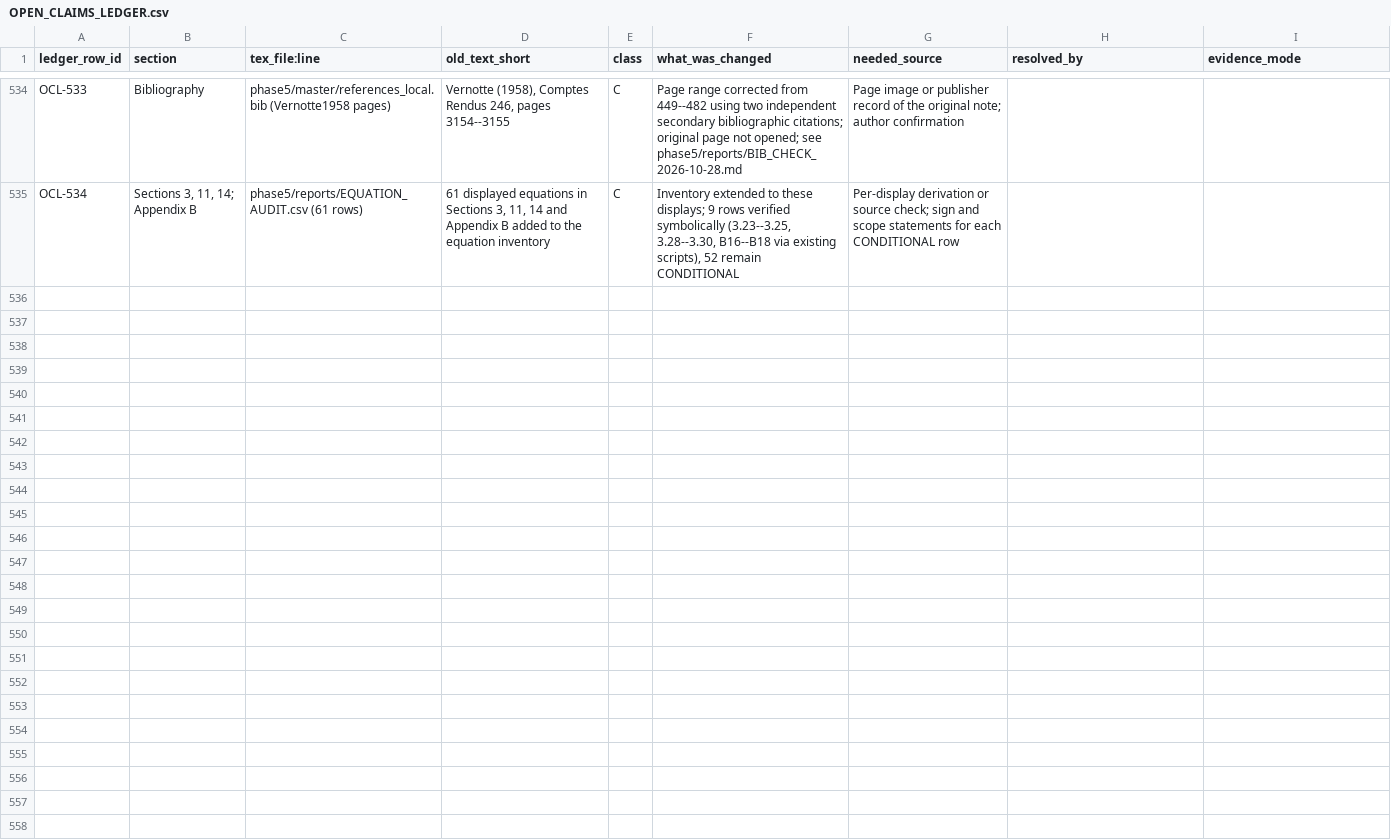
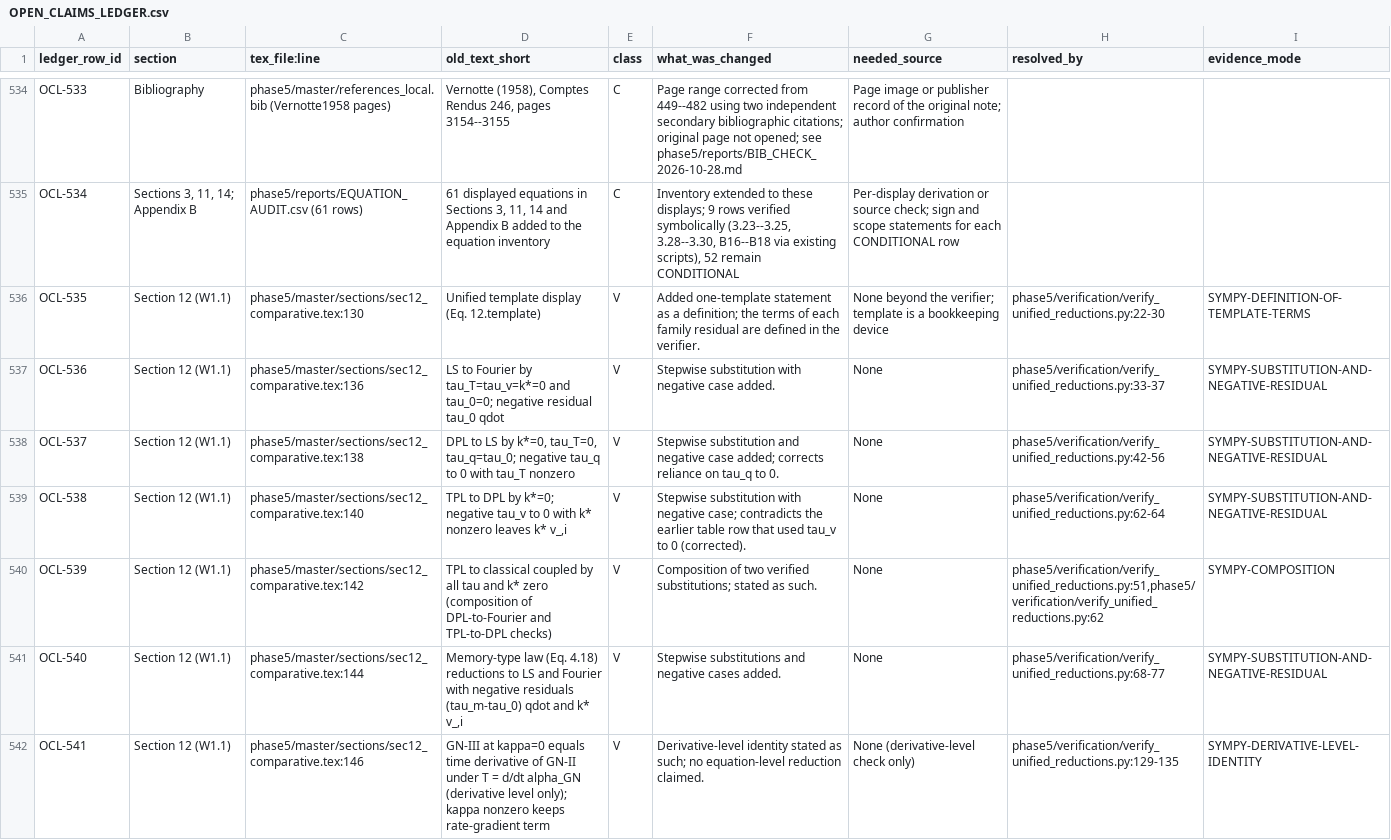
Before and after one commit to vipin-oss/le, a CSV file: phase5/reports/OPEN_CLAIMS_LEDGER.csv, drawn as a sheet; only a part is shown, gaps mark what is left out; the diff covers the shown part only.

Commit message:
W1.1: one-template stepwise reductions with negative cases (Sec 12); correct three limit-table rows; 14 ledger rows (13 V, 1 B)
Co-authored-by: arena-agent <297053741+arena-agent@users.noreply.github.com>

```diff
--- a/phase5/reports/OPEN_CLAIMS_LEDGER.csv
+++ b/phase5/reports/OPEN_CLAIMS_LEDGER.csv
@@ -535 +535,8 @@ OCL-533,Bibliography,phase5/master/references_local.bib (Vernotte1958 pages),"Ve
 OCL-534,"Sections 3, 11, 14; Appendix B",phase5/reports/EQUATION_AUDIT.csv (61 rows),"61 displayed equations in Sections 3, 11, 14 and Appendix B added to the equation inventory",C,"Inventory extended to these displays; 9 rows verified symbolically (3.23--3.25, 3.28--3.30, B16--B18 via existing scripts), 52 remain CONDITIONAL",Per-display derivation or source check; sign and scope statements for each CONDITIONAL row,,
+OCL-535,Section 12 (W1.1),phase5/master/sections/sec12_comparative.tex:130,Unified template display (Eq. 12.template),V,Added one-template statement as a definition; the terms of each family residual are defined in the verifier.,None beyond the verifier; template is a bookkeeping device,phase5/verification/verify_unified_reductions.py:22-30,SYMPY-DEFINITION-OF-TEMPLATE-TERMS
+OCL-536,Section 12 (W1.1),phase5/master/sections/sec12_comparative.tex:136,LS to Fourier by tau_T=tau_v=k*=0 and tau_0=0; negative residual tau_0 qdot,V,Stepwise substitution with negative case added.,None,phase5/verification/verify_unified_reductions.py:33-37,SYMPY-SUBSTITUTION-AND-NEGATIVE-RESIDUAL
+OCL-537,Section 12 (W1.1),phase5/master/sections/sec12_comparative.tex:138,"DPL to LS by k*=0, tau_T=0, tau_q=tau_0; negative tau_q to 0 with tau_T nonzero",V,Stepwise substitution and negative case added; corrects reliance on tau_q to 0.,None,phase5/verification/verify_unified_reductions.py:42-56,SYMPY-SUBSTITUTION-AND-NEGATIVE-RESIDUAL
+OCL-538,Section 12 (W1.1),phase5/master/sections/sec12_comparative.tex:140,"TPL to DPL by k*=0; negative tau_v to 0 with k* nonzero leaves k* v_,i",V,Stepwise substitution with negative case; contradicts the earlier table row that used tau_v to 0 (corrected).,None,phase5/verification/verify_unified_reductions.py:62-64,SYMPY-SUBSTITUTION-AND-NEGATIVE-RESIDUAL
+OCL-539,Section 12 (W1.1),phase5/master/sections/sec12_comparative.tex:142,TPL to classical coupled by all tau and k* zero (composition of DPL-to-Fourier and TPL-to-DPL checks),V,Composition of two verified substitutions; stated as such.,None,"phase5/verification/verify_unified_reductions.py:51,phase5/verification/verify_unified_reductions.py:62",SYMPY-COMPOSITION
+OCL-540,Section 12 (W1.1),phase5/master/sections/sec12_comparative.tex:144,"Memory-type law (Eq. 4.18) reductions to LS and Fourier with negative residuals (tau_m-tau_0) qdot and k* v_,i",V,Stepwise substitutions and negative cases added.,None,phase5/verification/verify_unified_reductions.py:68-77,SYMPY-SUBSTITUTION-AND-NEGATIVE-RESIDUAL
+OCL-541,Section 12 (W1.1),phase5/master/sections/sec12_comparative.tex:146,GN-III at kappa=0 equals time derivative of GN-II under T = d/dt alpha_GN (derivative level only); kappa nonzero keeps rate-gradient term,V,Derivative-level identity stated as such; no equation-level reduction claimed.,None (derivative-level check only),phase5/verification/verify_unified_reductions.py:129-135,SYMPY-DERIVATIVE-LEVEL-IDENTITY
```
Also changed, not shown: 7 added rows elsewhere in this file, 2 other files.
